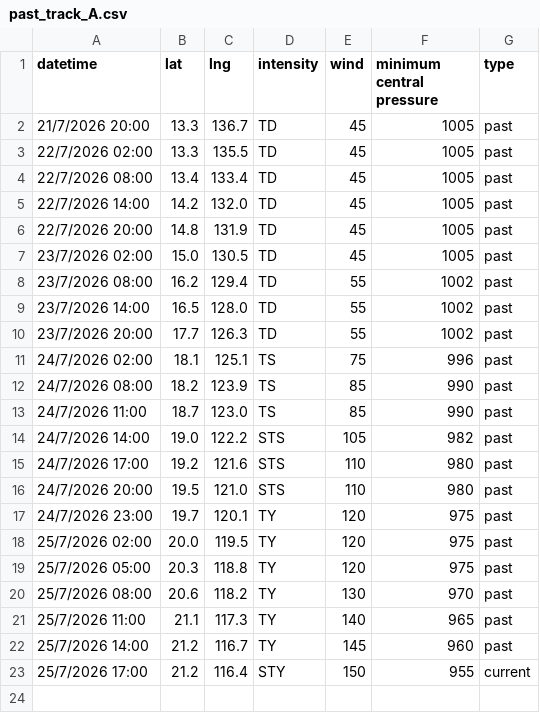
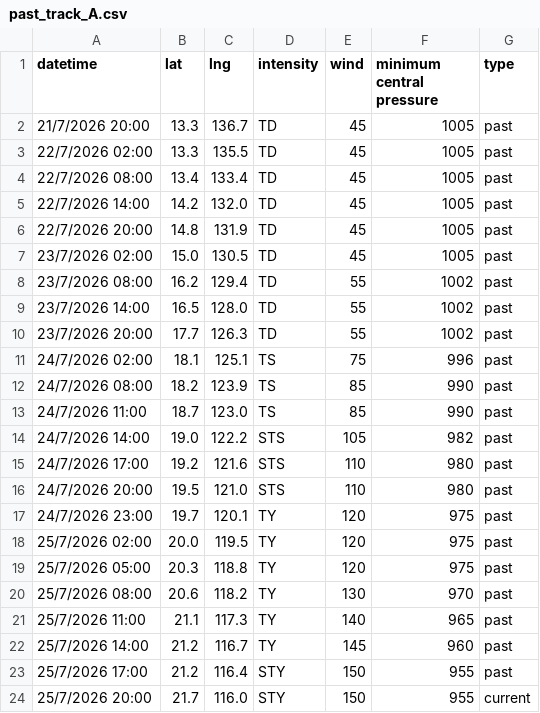
Before and after one commit to zax41006-bot/MMC-TC-GIS, a CSV file: past_track_A.csv, drawn as a sheet.

Commit message:
Update past_track_A.csv

```diff
--- a/past_track_A.csv
+++ b/past_track_A.csv
@@ -22,2 +22,3 @@ datetime,lat,lng,intensity,wind,minimum central pressure,type
 25/7/2026 14:00,21.2,116.7,TY,145,960,past
-25/7/2026 17:00,21.2,116.4,STY,150,955,current
+25/7/2026 17:00,21.2,116.4,STY,150,955,past
+25/7/2026 20:00,21.7,116.0,STY,150,955,current
```
